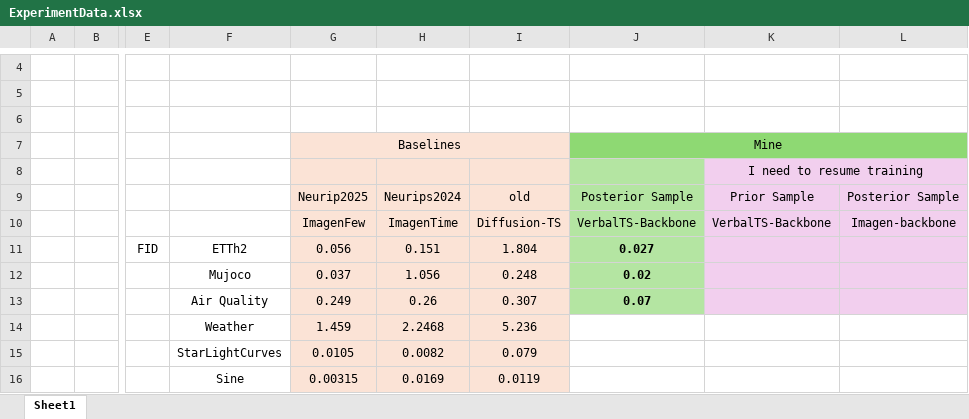
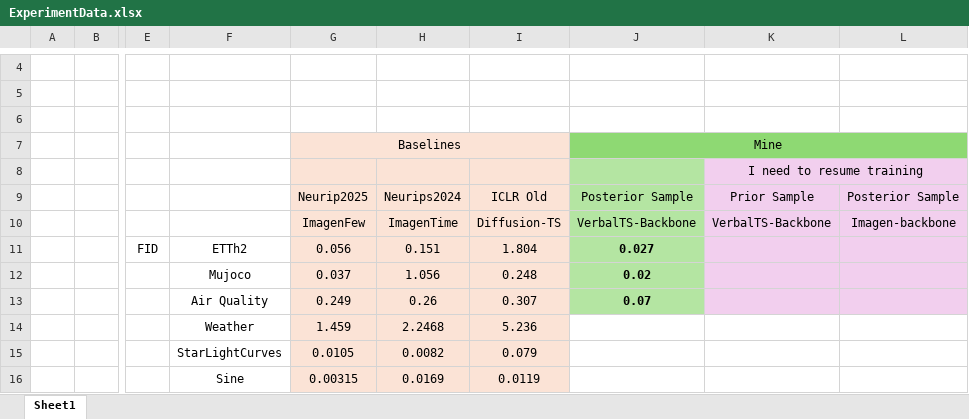
Before and after one commit to HaochenZhang717/ImagenFew, an Excel workbook: ExperimentData.xlsx, sheet Sheet1, drawn as a sheet; only a part is shown, gaps mark what is left out; values as stored, in another font and other column widths than the file's, no borders; the diff names each change by its address in the sheet, - before the commit and + after, or states it on an @@ line.

```diff
--- a/ExperimentData.xlsx (sheet Sheet1)
+++ b/ExperimentData.xlsx (sheet Sheet1)
-I9: old
+I9: ICLR Old
```
Also changed, not shown: 7 other files.
